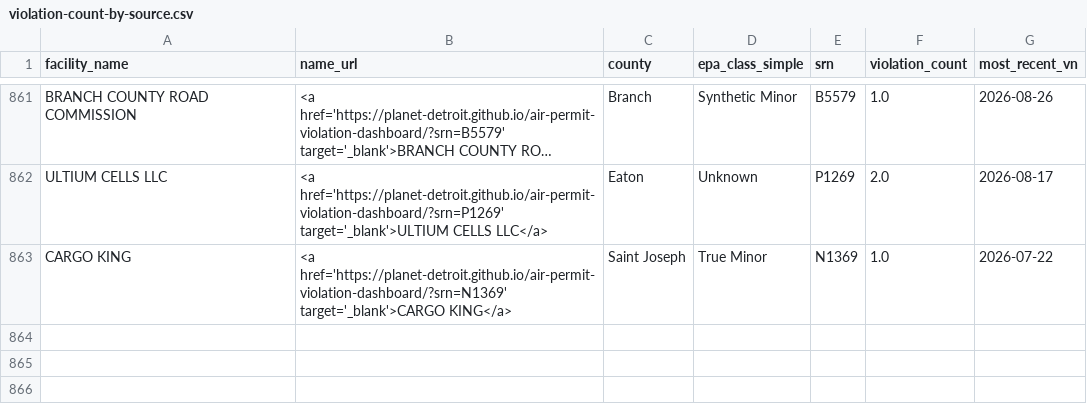
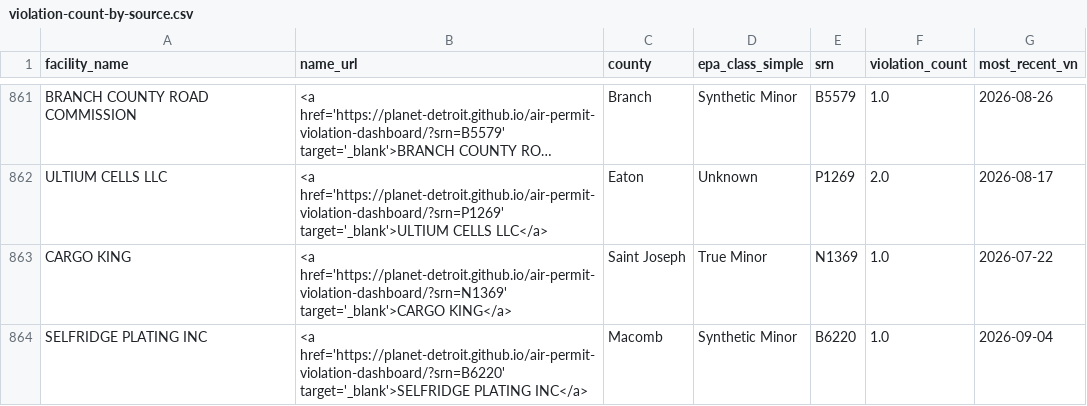
Before and after one commit to Planet-Detroit/air-permit-violation-dashboard, a CSV file: output/violation-count-by-source.csv, drawn as a sheet; only a part is shown, gaps mark what is left out; long unchanged cells end in ….

```diff
--- a/output/violation-count-by-source.csv
+++ b/output/violation-count-by-source.csv
@@ -863 +863,2 @@ ULTIUM CELLS LLC,<a href='https://planet-detroit.github.io/air-permit-violation-
 CARGO KING,<a href='https://planet-detroit.github.io/air-permit-violation-dashboard/?srn=N1369' target='_blank'>CARGO KING</a>,Saint Joseph,True Minor,N1369,1.0,2026-07-22
+SELFRIDGE PLATING INC,<a href='https://planet-detroit.github.io/air-permit-violation-dashboard/?srn=B6220' target='_blank'>SELFRIDGE PLATING INC</a>,Macomb,Synthetic Minor,B6220,1.0,2026-09-04
```
Also changed, not shown: output/report-map-update.csv, output/report-parser.csv, 6 other files.
